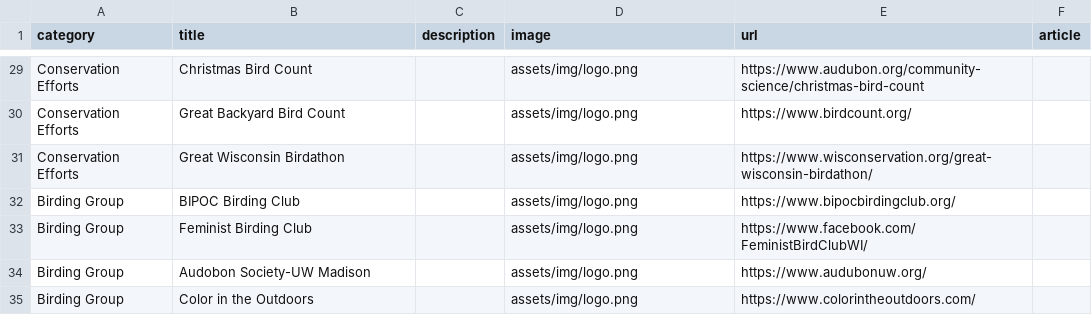
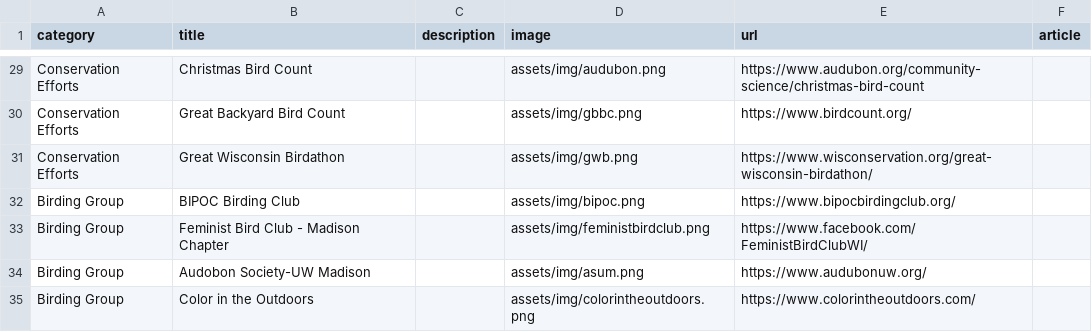
Before and after one commit to JoeyWillman/WisconsinAccessibleBirdingAtlas, a CSV file: assets/data/resources.csv, drawn as a sheet; only a part is shown, gaps mark what is left out; the diff covers the shown part only; the diff names each change by its address in the sheet, - before the commit and + after, or states it on an @@ line.

```diff
--- a/assets/data/resources.csv
+++ b/assets/data/resources.csv
-D29 (image): assets/img/logo.png
+D29 (image): assets/img/audubon.png
-D30 (image): assets/img/logo.png
+D30 (image): assets/img/gbbc.png
-D31 (image): assets/img/logo.png
+D31 (image): assets/img/gwb.png
-D32 (image): assets/img/logo.png
+D32 (image): assets/img/bipoc.png
-B33 (title): Feminist Birding Club
+B33 (title): Feminist Bird Club - Madison Chapter
-D33 (image): assets/img/logo.png
+D33 (image): assets/img/feministbirdclub.png
-D34 (image): assets/img/logo.png
+D34 (image): assets/img/asum.png
-D35 (image): assets/img/logo.png
+D35 (image): assets/img/colorintheoutdoors.png
```
Also changed, not shown: 32 edited cells elsewhere in this file, 26 other files.
